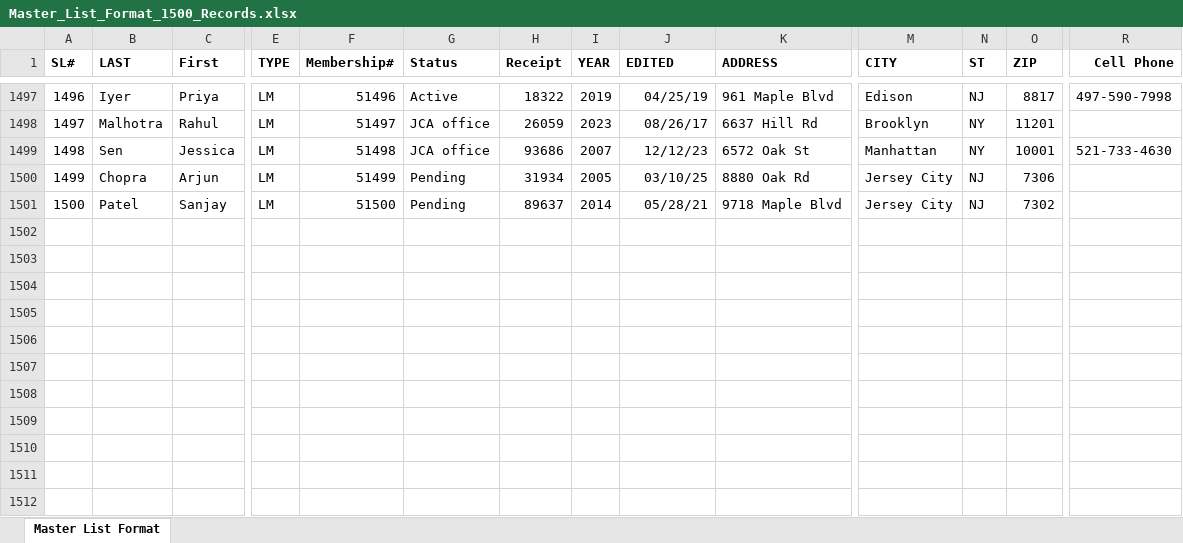
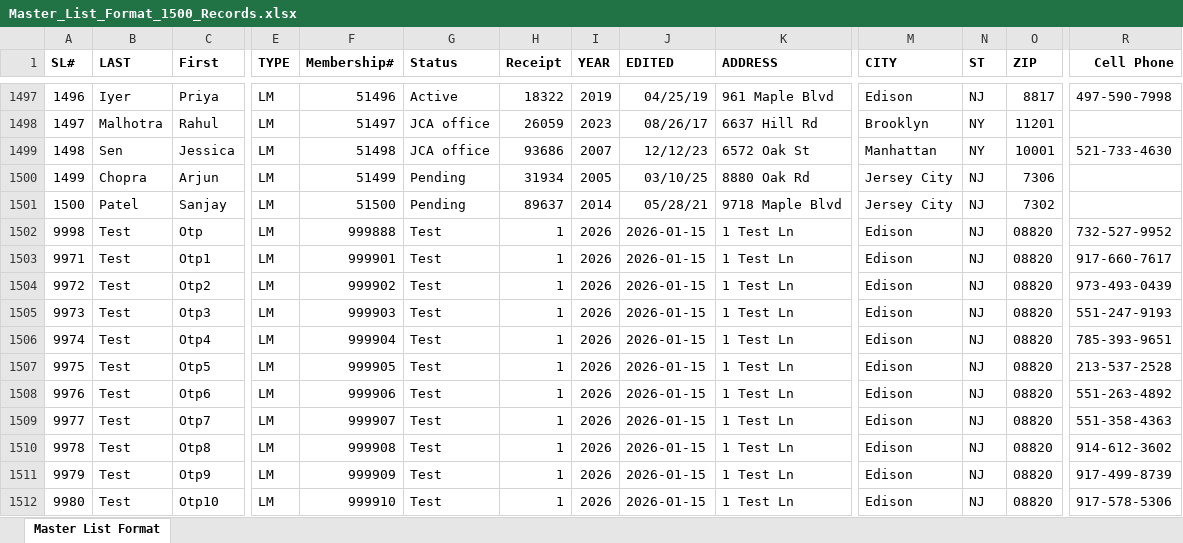
Before and after one commit to cpjain2007/JCA-Members-update, an Excel workbook: Master_List_Format_1500_Records.xlsx, sheet Master List Format, drawn as a sheet; only a part is shown, gaps mark what is left out; values as stored, in another font and other column widths than the file's, no borders; rows hold the shown columns only; the diff names each change by its address in the sheet, - before the commit and + after, or states it on an @@ line.

```diff
--- a/Master_List_Format_1500_Records.xlsx (sheet Master List Format)
+++ b/Master_List_Format_1500_Records.xlsx (sheet Master List Format)
+row 1502: 9998 | Test | Otp | LM | 999888 | Test | 1 | 2026 | 2026-01-15 | 1 Test Ln | Edison | NJ | 08820 | 732-527-9952
+row 1503: 9971 | Test | Otp1 | LM | 999901 | Test | 1 | 2026 | 2026-01-15 | 1 Test Ln | Edison | NJ | 08820 | 917-660-7617
+row 1504: 9972 | Test | Otp2 | LM | 999902 | Test | 1 | 2026 | 2026-01-15 | 1 Test Ln | Edison | NJ | 08820 | 973-493-0439
+row 1505: 9973 | Test | Otp3 | LM | 999903 | Test | 1 | 2026 | 2026-01-15 | 1 Test Ln | Edison | NJ | 08820 | 551-247-9193
+row 1506: 9974 | Test | Otp4 | LM | 999904 | Test | 1 | 2026 | 2026-01-15 | 1 Test Ln | Edison | NJ | 08820 | 785-393-9651
+row 1507: 9975 | Test | Otp5 | LM | 999905 | Test | 1 | 2026 | 2026-01-15 | 1 Test Ln | Edison | NJ | 08820 | 213-537-2528
+row 1508: 9976 | Test | Otp6 | LM | 999906 | Test | 1 | 2026 | 2026-01-15 | 1 Test Ln | Edison | NJ | 08820 | 551-263-4892
+row 1509: 9977 | Test | Otp7 | LM | 999907 | Test | 1 | 2026 | 2026-01-15 | 1 Test Ln | Edison | NJ | 08820 | 551-358-4363
+row 1510: 9978 | Test | Otp8 | LM | 999908 | Test | 1 | 2026 | 2026-01-15 | 1 Test Ln | Edison | NJ | 08820 | 914-612-3602
+row 1511: 9979 | Test | Otp9 | LM | 999909 | Test | 1 | 2026 | 2026-01-15 | 1 Test Ln | Edison | NJ | 08820 | 917-499-8739
+row 1512: 9980 | Test | Otp10 | LM | 999910 | Test | 1 | 2026 | 2026-01-15 | 1 Test Ln | Edison | NJ | 08820 | 917-578-5306
```
Also changed, not shown: 13 other files.
